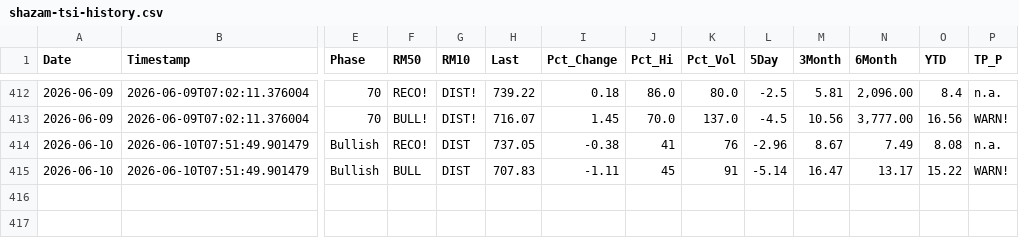
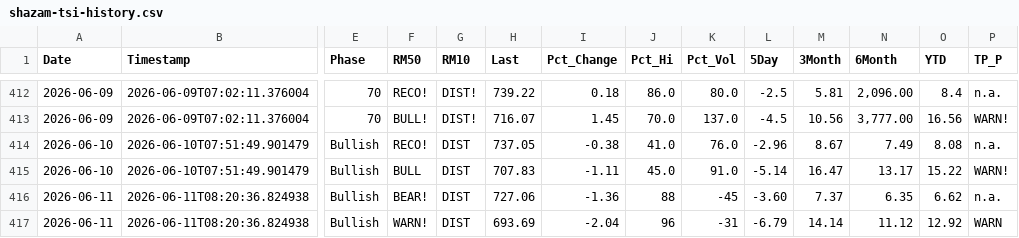
Before and after one commit to blumenty/stock-data-automation, a CSV file: data/shazam-tsi-history.csv, drawn as a sheet; only a part is shown, gaps mark what is left out; rows hold the shown columns only; the diff names each change by its address in the sheet, - before the commit and + after, or states it on an @@ line.

```diff
--- a/data/shazam-tsi-history.csv
+++ b/data/shazam-tsi-history.csv
-J414 (Pct_Hi): 41
+J414 (Pct_Hi): 41.0
-K414 (Pct_Vol): 76
+K414 (Pct_Vol): 76.0
-J415 (Pct_Hi): 45
+J415 (Pct_Hi): 45.0
-K415 (Pct_Vol): 91
+K415 (Pct_Vol): 91.0
+row 416: 2026-06-11 | 2026-06-11T08:20:36.824938 | Bullish | BEAR! | DIST | 727.06 | -1.36 | 88 | -45 | -3.60 | 7.37 | 6.35 | 6.62 | n.a.
+row 417: 2026-06-11 | 2026-06-11T08:20:36.824938 | Bullish | WARN! | DIST | 693.69 | -2.04 | 96 | -31 | -6.79 | 14.14 | 11.12 | 12.92 | WARN
```
Also changed, not shown: data/Shazam-market-daily.csv, 4 other files.
